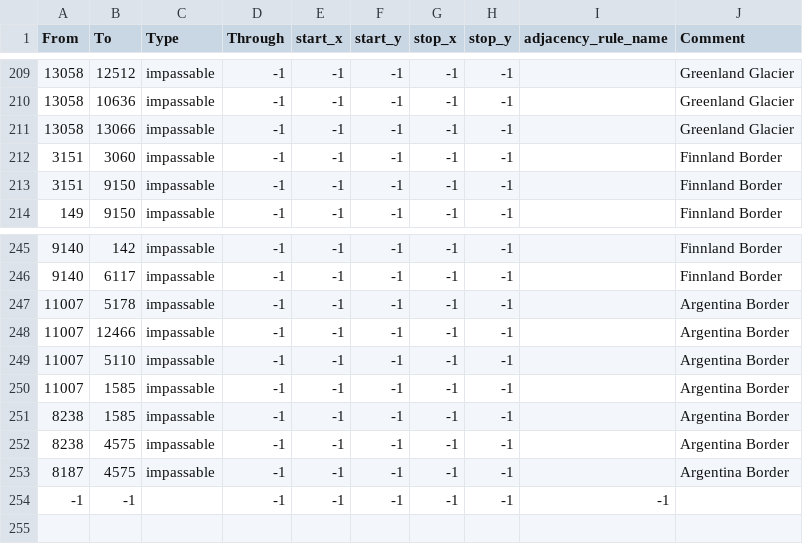
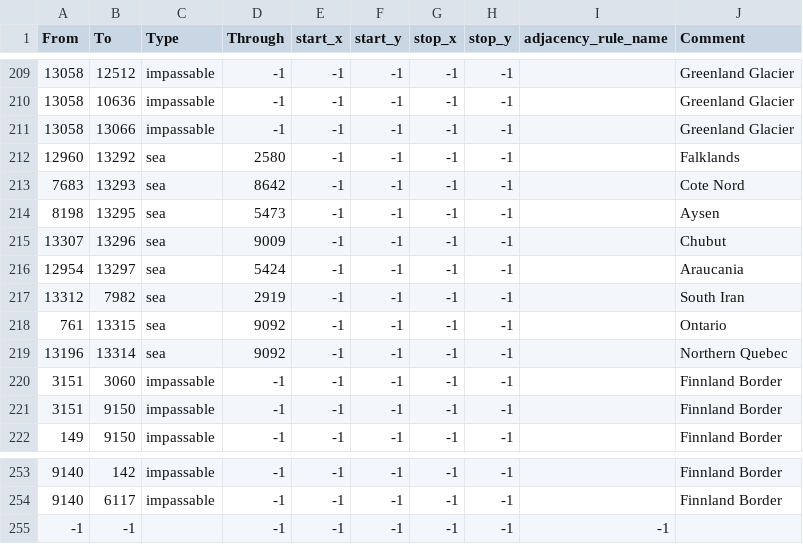
Before and after one commit to Chromgamer/RedBaron, a CSV file: map/adjacencies.csv, drawn as a sheet; only a part is shown, gaps mark what is left out; removed rows and columns are numbered as before the commit, all else as after; the diff names each change by its address in the sheet, - before the commit and + after, or states it on an @@ line.

```diff
--- a/map/adjacencies.csv
+++ b/map/adjacencies.csv
+row 212: 12960 | 13292 | sea | 2580 | -1 | -1 | -1 | -1 |  | Falklands
+row 213: 7683 | 13293 | sea | 8642 | -1 | -1 | -1 | -1 |  | Cote Nord
+row 214: 8198 | 13295 | sea | 5473 | -1 | -1 | -1 | -1 |  | Aysen
+row 215: 13307 | 13296 | sea | 9009 | -1 | -1 | -1 | -1 |  | Chubut
+row 216: 12954 | 13297 | sea | 5424 | -1 | -1 | -1 | -1 |  | Araucania
+row 217: 13312 | 7982 | sea | 2919 | -1 | -1 | -1 | -1 |  | South Iran
+row 218: 761 | 13315 | sea | 9092 | -1 | -1 | -1 | -1 |  | Ontario
+row 219: 13196 | 13314 | sea | 9092 | -1 | -1 | -1 | -1 |  | Northern Quebec
-row 247: 11007 | 5178 | impassable | -1 | -1 | -1 | -1 | -1 |  | Argentina Border
-row 248: 11007 | 12466 | impassable | -1 | -1 | -1 | -1 | -1 |  | Argentina Border
-row 249: 11007 | 5110 | impassable | -1 | -1 | -1 | -1 | -1 |  | Argentina Border
-row 250: 11007 | 1585 | impassable | -1 | -1 | -1 | -1 | -1 |  | Argentina Border
-row 251: 8238 | 1585 | impassable | -1 | -1 | -1 | -1 | -1 |  | Argentina Border
-row 252: 8238 | 4575 | impassable | -1 | -1 | -1 | -1 | -1 |  | Argentina Border
-row 253: 8187 | 4575 | impassable | -1 | -1 | -1 | -1 | -1 |  | Argentina Border
```
Also changed, not shown: 39 other files.
